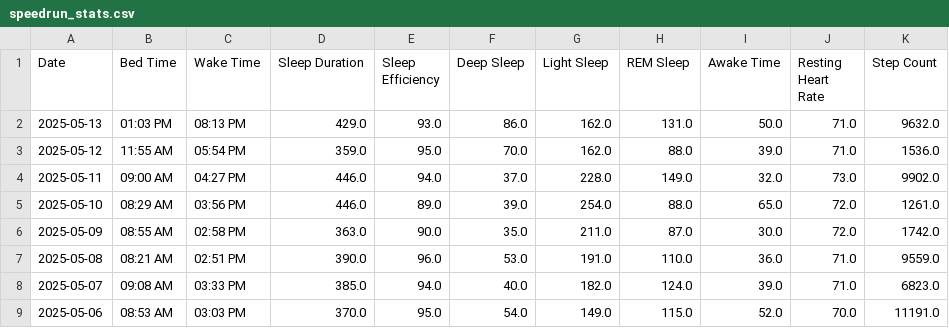
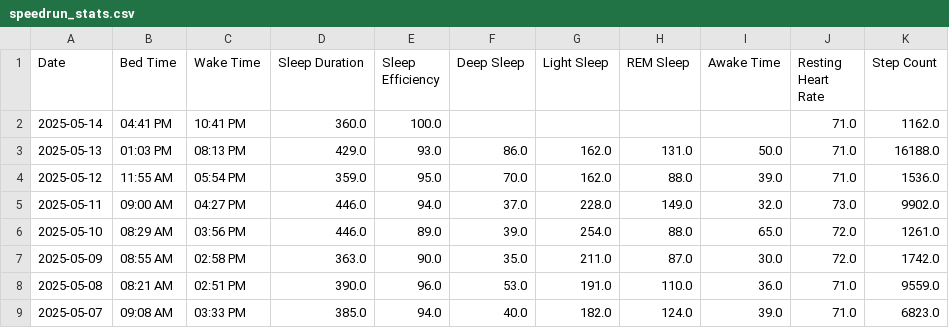
Before and after one commit to TeeLee987/gamingdays, a CSV file: speedrun_stats.csv, drawn as a sheet; only a part is shown; the shorter side is filled out with more unchanged rows.

Commit message:
Update Fitbit data

```diff
--- a/speedrun_stats.csv
+++ b/speedrun_stats.csv
@@ -1,3 +1,4 @@
 Date,Bed Time,Wake Time,Sleep Duration,Sleep Efficiency,Deep Sleep,Light Sleep,REM Sleep,Awake Time,Resting Heart Rate,Step Count
-2025-05-13,01:03 PM,08:13 PM,429.0,93.0,86.0,162.0,131.0,50.0,71.0,9632.0
+2025-05-14,04:41 PM,10:41 PM,360.0,100.0,,,,,71.0,1162.0
+2025-05-13,01:03 PM,08:13 PM,429.0,93.0,86.0,162.0,131.0,50.0,71.0,16188.0
 2025-05-12,11:55 AM,05:54 PM,359.0,95.0,70.0,162.0,88.0,39.0,71.0,1536.0
```
